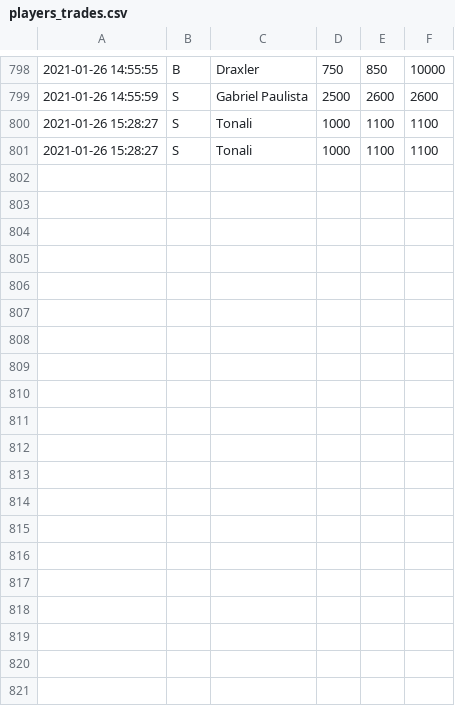
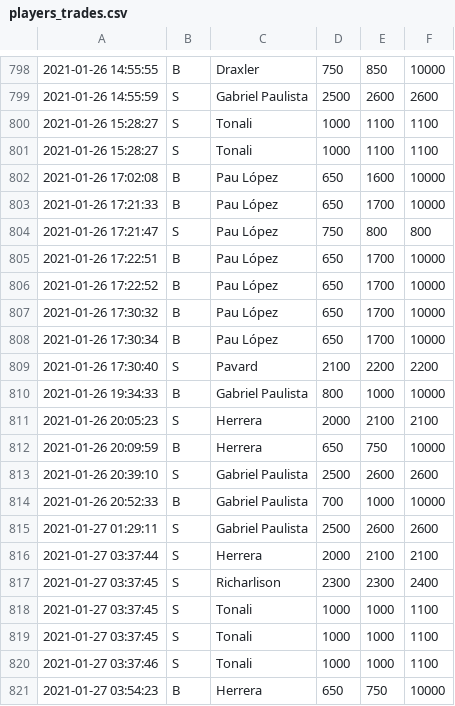
Before and after one commit to abacha/fifa_autotrader, a CSV file: players_trades.csv, drawn as a sheet; only a part is shown, gaps mark what is left out; the diff covers the shown part only; the diff names each change by its address in the sheet, - before the commit and + after, or states it on an @@ line.

```diff
--- a/players_trades.csv
+++ b/players_trades.csv
+row 802: 2021-01-26 17:02:08 | B | Pau López | 650 | 1600 | 10000
+row 803: 2021-01-26 17:21:33 | B | Pau López | 650 | 1700 | 10000
+row 804: 2021-01-26 17:21:47 | S | Pau López | 750 | 800 | 800
+row 805: 2021-01-26 17:22:51 | B | Pau López | 650 | 1700 | 10000
+row 806: 2021-01-26 17:22:52 | B | Pau López | 650 | 1700 | 10000
+row 807: 2021-01-26 17:30:32 | B | Pau López | 650 | 1700 | 10000
+row 808: 2021-01-26 17:30:34 | B | Pau López | 650 | 1700 | 10000
+row 809: 2021-01-26 17:30:40 | S | Pavard | 2100 | 2200 | 2200
+row 810: 2021-01-26 19:34:33 | B | Gabriel Paulista | 800 | 1000 | 10000
+row 811: 2021-01-26 20:05:23 | S | Herrera | 2000 | 2100 | 2100
+row 812: 2021-01-26 20:09:59 | B | Herrera | 650 | 750 | 10000
+row 813: 2021-01-26 20:39:10 | S | Gabriel Paulista | 2500 | 2600 | 2600
+row 814: 2021-01-26 20:52:33 | B | Gabriel Paulista | 700 | 1000 | 10000
+row 815: 2021-01-27 01:29:11 | S | Gabriel Paulista | 2500 | 2600 | 2600
+row 816: 2021-01-27 03:37:44 | S | Herrera | 2000 | 2100 | 2100
+row 817: 2021-01-27 03:37:45 | S | Richarlison | 2300 | 2300 | 2400
+row 818: 2021-01-27 03:37:45 | S | Tonali | 1000 | 1000 | 1100
+row 819: 2021-01-27 03:37:45 | S | Tonali | 1000 | 1000 | 1100
+row 820: 2021-01-27 03:37:46 | S | Tonali | 1000 | 1000 | 1100
+row 821: 2021-01-27 03:54:23 | B | Herrera | 650 | 750 | 10000
```
Also changed, not shown: 12 added rows elsewhere in this file, 25 other files.
